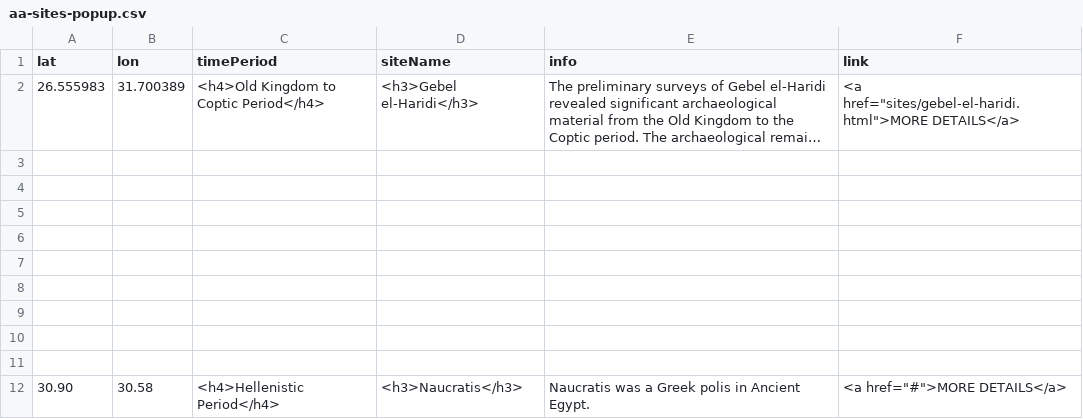
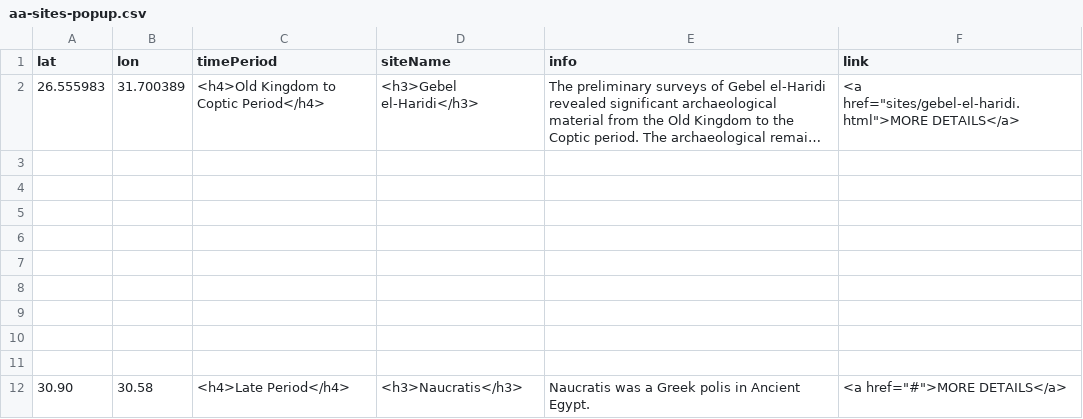
Before and after one commit to msu-anthropology/daea-fs14, a CSV file: sites/aa-sites-popup.csv, drawn as a sheet; long unchanged cells end in ….

Commit message:
Update aa-sites-popup.csv

```diff
--- a/sites/aa-sites-popup.csv
+++ b/sites/aa-sites-popup.csv
@@ -11,2 +11,2 @@ lat,lon,timePeriod,siteName,info,link
 
-30.90,30.58,<h4>Hellenistic Period</h4>,<h3>Naucratis</h3>,"Naucratis was a Greek polis in Ancient Egypt.",<a href="#">MORE DETAILS</a>
+30.90,30.58,<h4>Late Period</h4>,<h3>Naucratis</h3>,"Naucratis was a Greek polis in Ancient Egypt.",<a href="#">MORE DETAILS</a>
```
